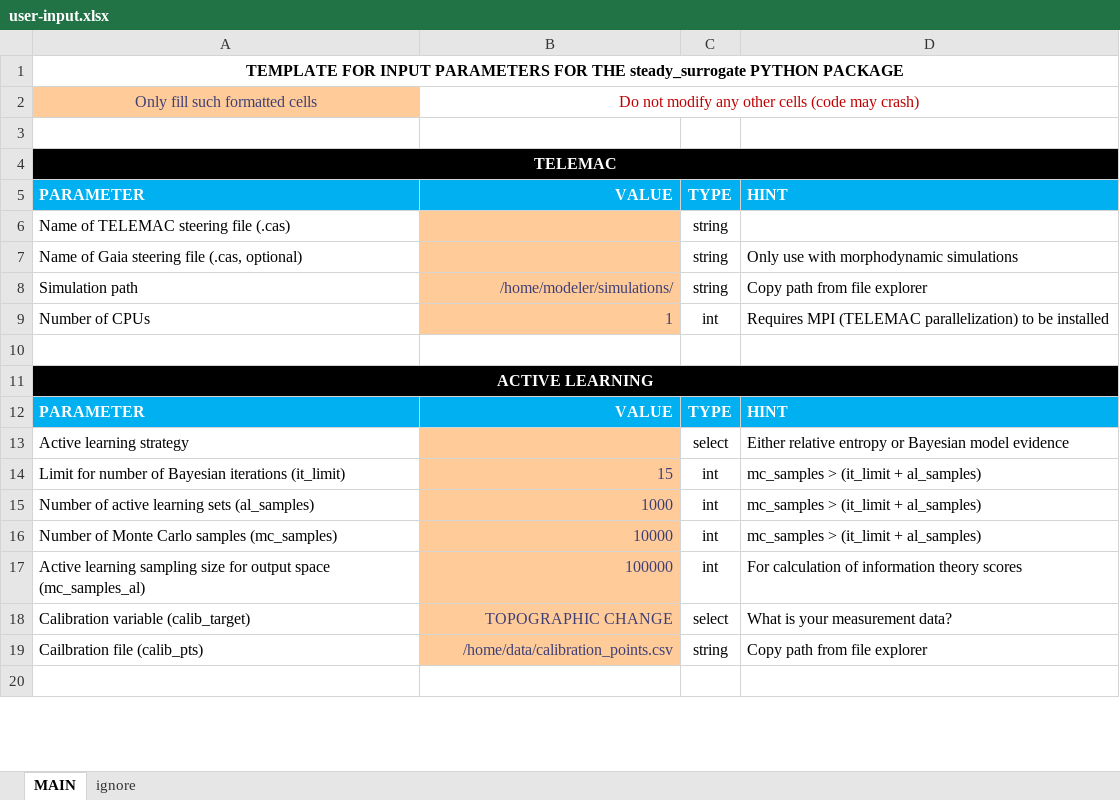
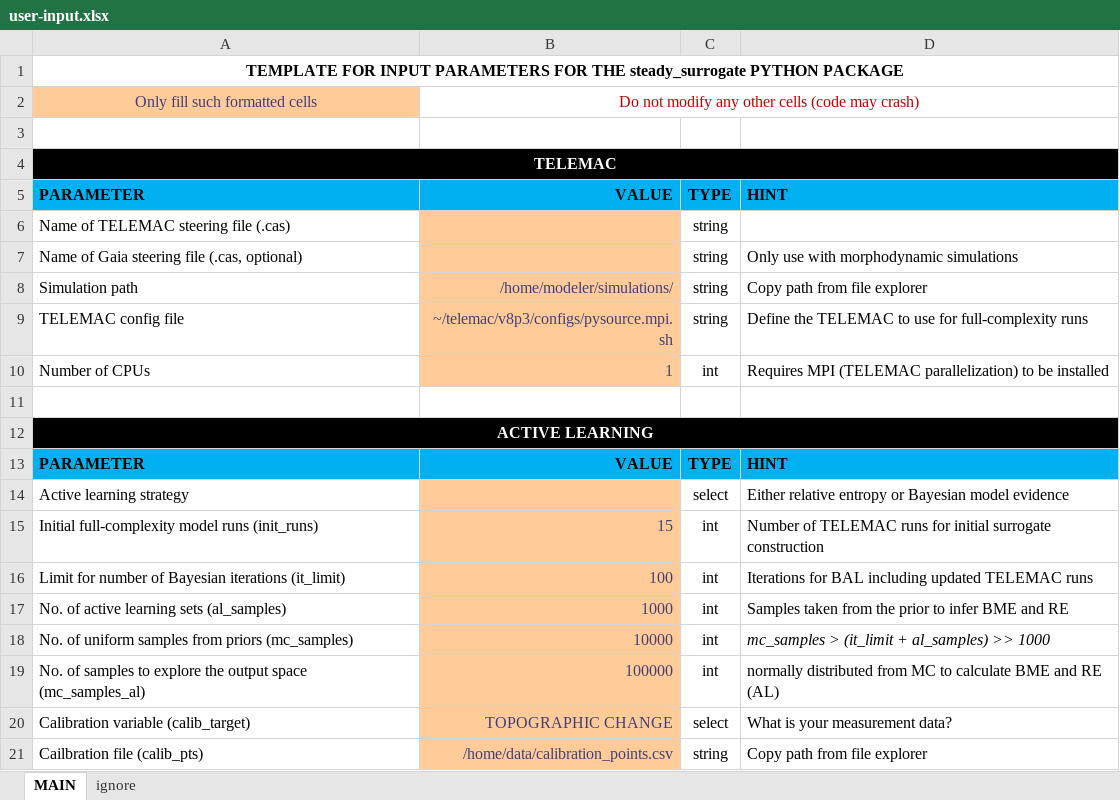
Before and after one commit to Ecohydraulics/hydrobayescal, an Excel workbook: stochastic_calibration/user-input.xlsx, sheet MAIN, drawn as a sheet; only a part is shown; the shorter side is filled out with more unchanged rows; values as stored, in another font and other column widths than the file's, no borders; conditional formats not drawn; addresses are those after the commit; the diff covers the shown part only; the diff names each change by its address in the sheet, - before the commit and + after, or states it on an @@ line.

Commit message:
started telemac bindings

```diff
--- a/stochastic_calibration/user-input.xlsx (sheet MAIN)
+++ b/stochastic_calibration/user-input.xlsx (sheet MAIN)
-A5:D5 text colour: #FFFFFF
+A5:D5 text colour: black
+row 9: TELEMAC config file | ~/telemac/v8p3/configs/pysource.mpi.sh | string | Define the TELEMAC to use for full-complexity runs
-A13:D13 text colour: #FFFFFF
+A13:D13 text colour: black
+row 15: Initial full-complexity model runs (init_runs) | 15 | int | Number of TELEMAC runs for initial surrogate construction
-B16: 15
+B16: 100
-D16: mc_samples > (it_limit + al_samples)
+D16: Iterations for BAL including updated TELEMAC runs
-A17: Number of active learning sets (al_samples)
+A17: No. of active learning sets (al_samples)
-D17: mc_samples > (it_limit + al_samples)
+D17: Samples taken from the prior to infer BME and RE
-A18: Number of Monte Carlo samples (mc_samples)
+A18: No. of uniform samples from priors (mc_samples)
-D18: mc_samples > (it_limit + al_samples)
+D18: mc_samples > (it_limit + al_samples) >> 1000
-D18 italic: off
+D18 italic: on
-A19: Active learning sampling size for output space…
+A19: No. of samples to explore the output space…
-D19: For calculation of information theory scores
+D19: normally distributed from MC to calculate BME and RE (AL)
```
Also changed, not shown: 5 added rows, 7 edited cells, cell formats and merged cells elsewhere in this sheet, sheet ignore, formulas that keep their value, 11 other files.
